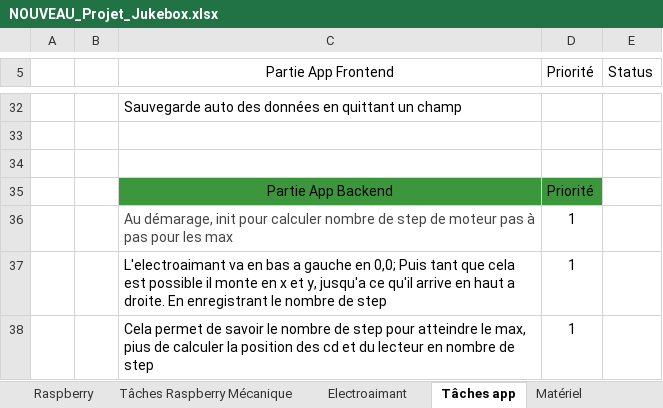
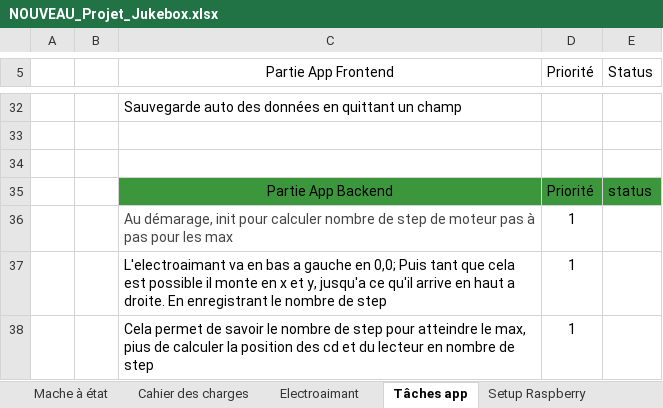
Before and after one commit to charl56/Jukebox-V2, an Excel workbook: NOUVEAU_Projet_Jukebox.xlsx, sheet Tâches app, drawn as a sheet; only a part is shown, gaps mark what is left out; values as stored, in another font and other column widths than the file's, no borders; table styles not drawn; the diff names each change by its address in the sheet, - before the commit and + after, or states it on an @@ line.

```diff
--- a/NOUVEAU_Projet_Jukebox.xlsx (sheet Tâches app)
+++ b/NOUVEAU_Projet_Jukebox.xlsx (sheet Tâches app)
-sheet tab: Raspberry
+sheet tab: Setup Raspberry
+sheet tab: Mache à état
@@ sheet tab order changed: Mache à état | Cahier des charges | Electroaimant | Tâches app | Setup Raspberry @@
-E35 (Status): (empty)
+E35 (Status): status
-E35 fill: none
+E35 fill: #3C963C
```
Also changed, not shown: sheet Questions, other sheet tabs, 50 other files.
